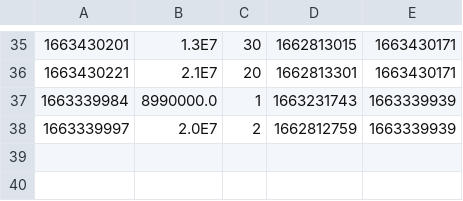
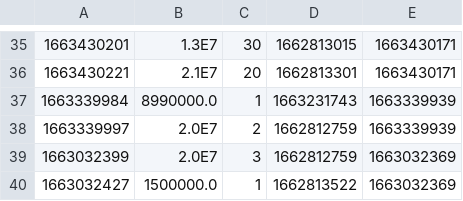
Before and after one commit to lythanhtung-github/Phone-Manager, a CSV file: Product-Manager/data/order_items.csv, drawn as a sheet; only a part is shown, gaps mark what is left out.

```diff
--- a/Product-Manager/data/order_items.csv
+++ b/Product-Manager/data/order_items.csv
@@ -38 +38,3 @@
 1663339997,2.0E7,2,1662812759,1663339939
+1663032399,2.0E7,3,1662812759,1663032369
+1663032427,1500000.0,1,1662813522,1663032369
```
Also changed, not shown: Product-Manager/data/data_deleted/orders_deleted.csv, Product-Manager/data/orders.csv, 7 other files.
